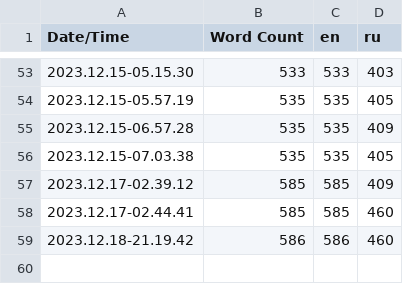
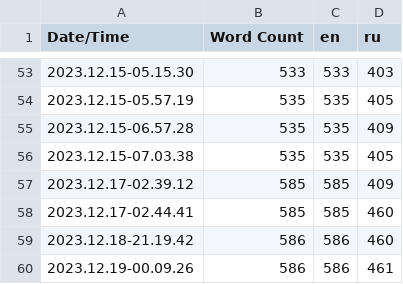
Before and after one commit to SoSi-Entertainment/DDay, a CSV file: Content/Localization/Game/Game.csv, drawn as a sheet; only a part is shown, gaps mark what is left out.

Commit message:
fix: game settings

```diff
--- a/Content/Localization/Game/Game.csv
+++ b/Content/Localization/Game/Game.csv
@@ -59 +59,2 @@ Date/Time,Word Count,en,ru
 2023.12.18-21.19.42,586,586,460
+2023.12.19-00.09.26,586,586,461
```
Also changed, not shown: 8 other files.
